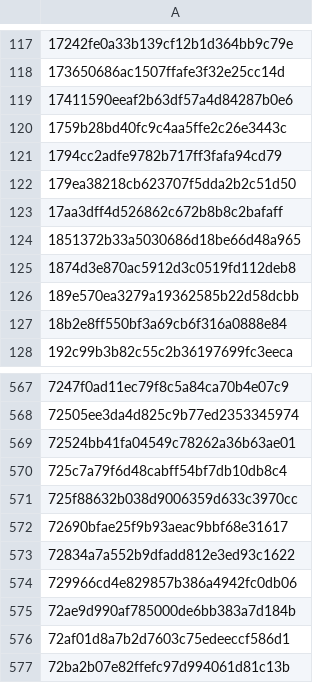
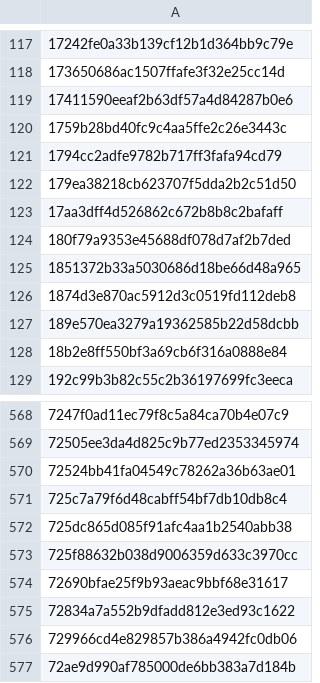
Before and after one commit to saswatanandi/paper-explorer-backend, a CSV file: data/databases/csv/unique_paper_id.csv, drawn as a sheet; only a part is shown, gaps mark what is left out; the shorter side is filled out with more unchanged rows; the diff names each change by its address in the sheet, - before the commit and + after, or states it on an @@ line.

```diff
--- a/data/databases/csv/unique_paper_id.csv
+++ b/data/databases/csv/unique_paper_id.csv
+row 124: 180f79a9353e45688df078d7af2b7ded
+row 572: 725dc865d085f91afc4aa1b2540abb38
```
Also changed, not shown: data/databases/csv/paper_reviewed.csv, 1 other file.
